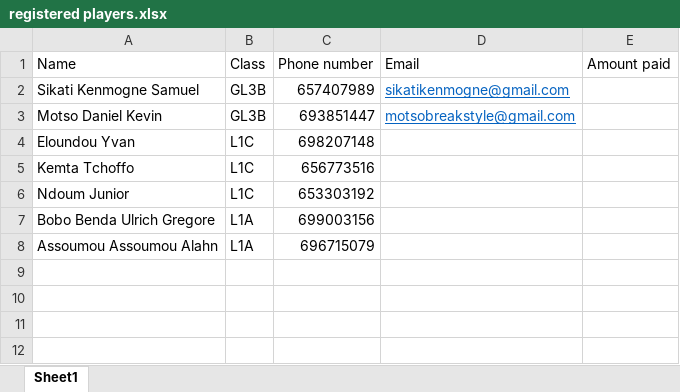
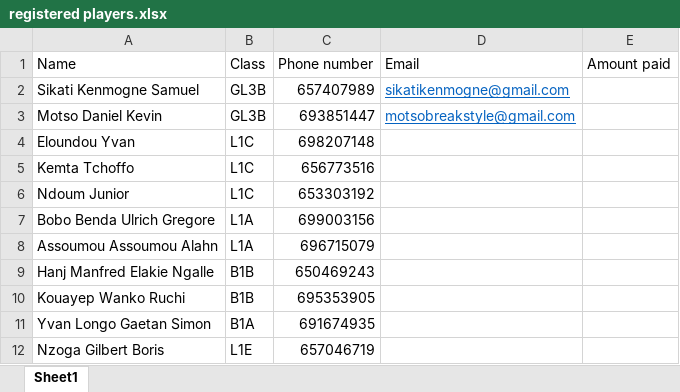
Before and after one commit to Nguh-Prince/ChessTournament, an Excel workbook: registered players.xlsx, sheet Sheet1, drawn as a sheet; values as stored, in another font and other column widths than the file's, no borders; the diff names each change by its address in the sheet, - before the commit and + after, or states it on an @@ line.

```diff
--- a/registered players.xlsx (sheet Sheet1)
+++ b/registered players.xlsx (sheet Sheet1)
+row 9: Hanj Manfred Elakie Ngalle | B1B | 650469243
+row 10: Kouayep Wanko Ruchi | B1B | 695353905
+row 11: Yvan Longo Gaetan Simon | B1A | 691674935
+row 12: Nzoga Gilbert Boris | L1E | 657046719
```
Also changed, not shown: 3 other files.
